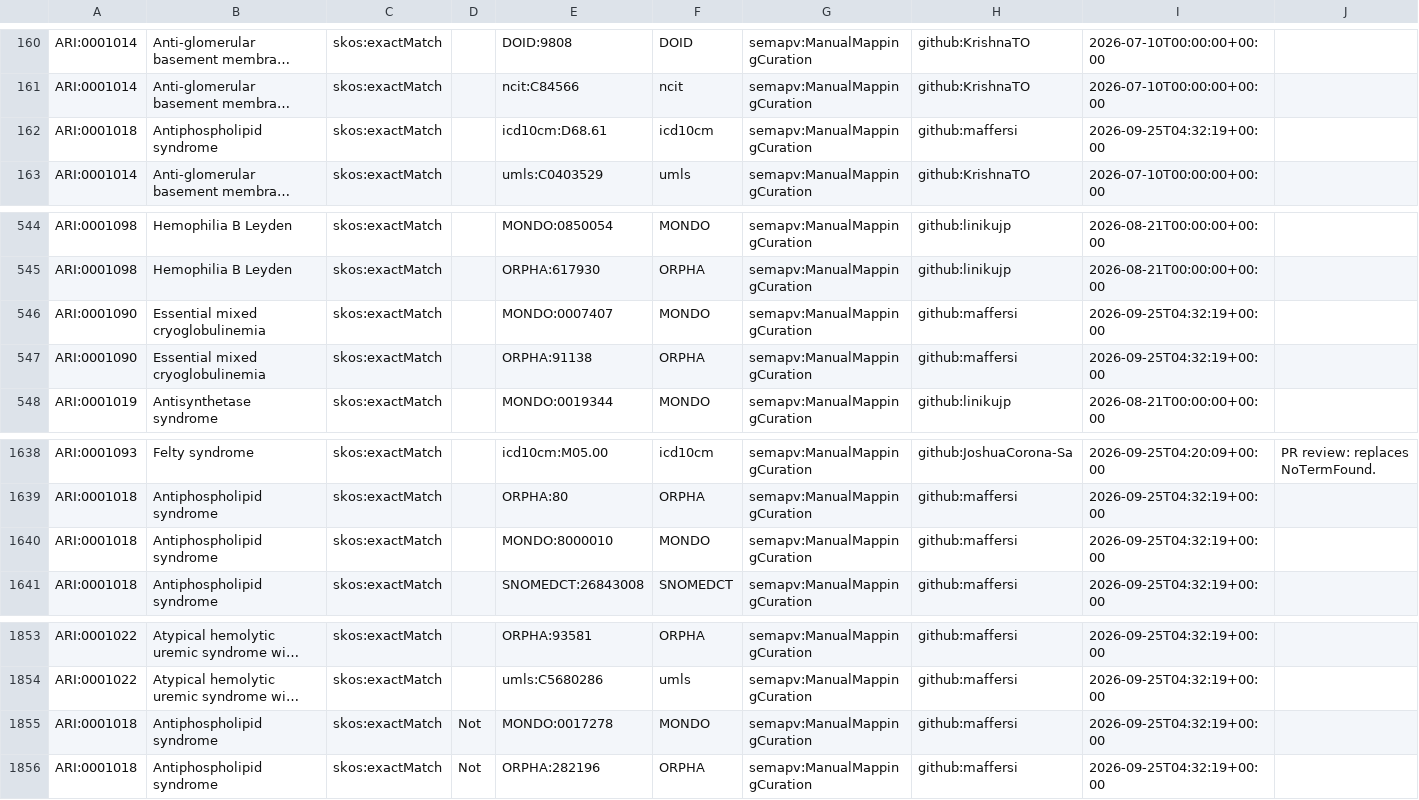
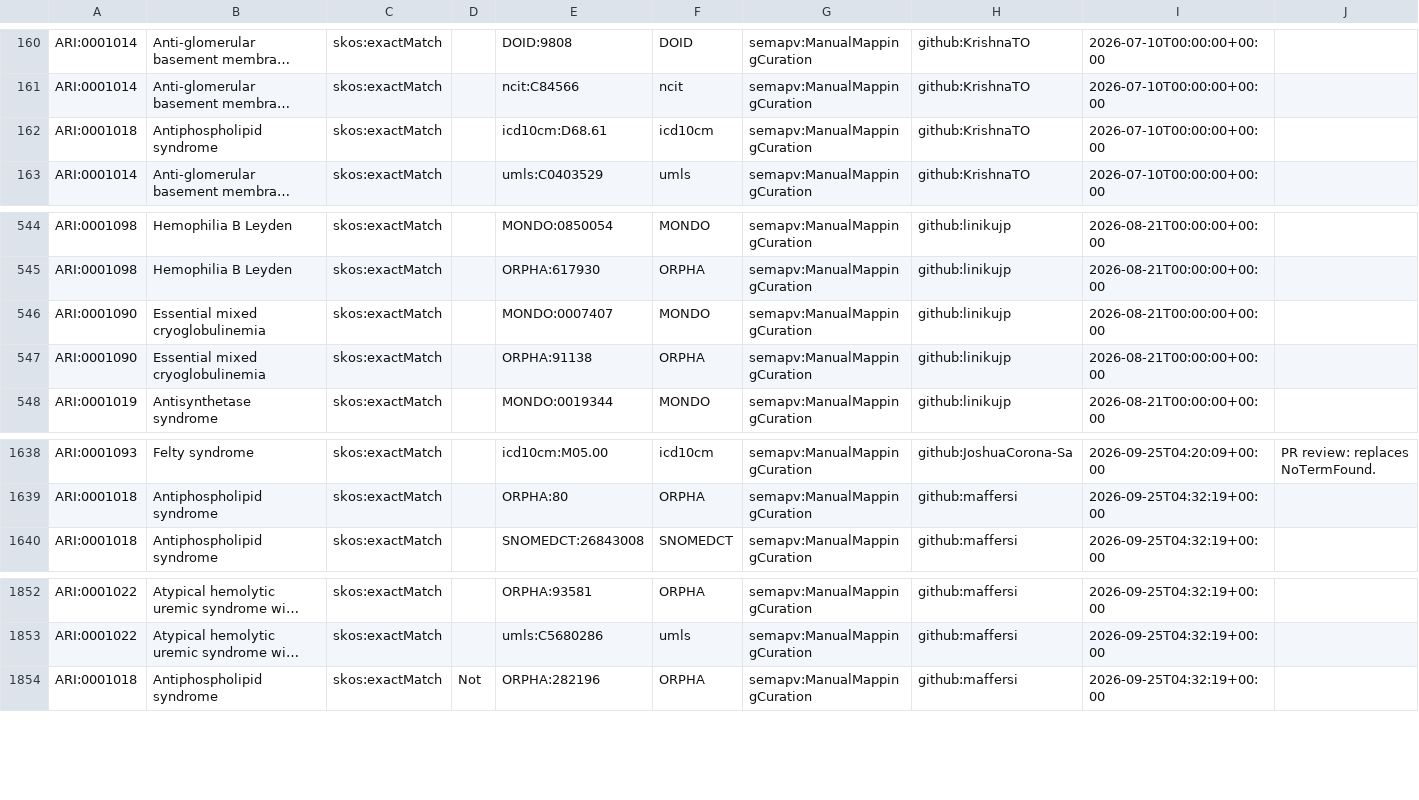
Before and after one commit to Ari2215/ARI, a TSV file: mappings/ari.sssom.tsv, drawn as a sheet; only a part is shown, gaps mark what is left out; long unchanged cells end in …; the diff names each change by its address in the sheet, - before the commit and + after, or states it on an @@ line.

```diff
--- a/mappings/ari.sssom.tsv
+++ b/mappings/ari.sssom.tsv
-H162: github:maffersi
+H162: github:KrishnaTO
-I162: 2026-09-25T04:32:19+00:00
+I162: 2026-07-10T00:00:00+00:00
-H546:H547: github:maffersi
+H546:H547: github:linikujp
-I546:I547: 2026-09-25T04:32:19+00:00
+I546:I547: 2026-08-21T00:00:00+00:00
-row 1640: ARI:0001018 | Antiphospholipid syndrome | skos:exactMatch |  | MONDO:8000010 | MONDO | semapv:ManualMappingCuration | github:maffersi | 2026-09-25T04:32:19+00:00
-row 1855: ARI:0001018 | Antiphospholipid syndrome | skos:exactMatch | Not | MONDO:0017278 | MONDO | semapv:ManualMappingCuration | github:maffersi | 2026-09-25T04:32:19+00:00
```
Also changed, not shown: mappings/ari.equivalencies.tsv, 1 other file.
